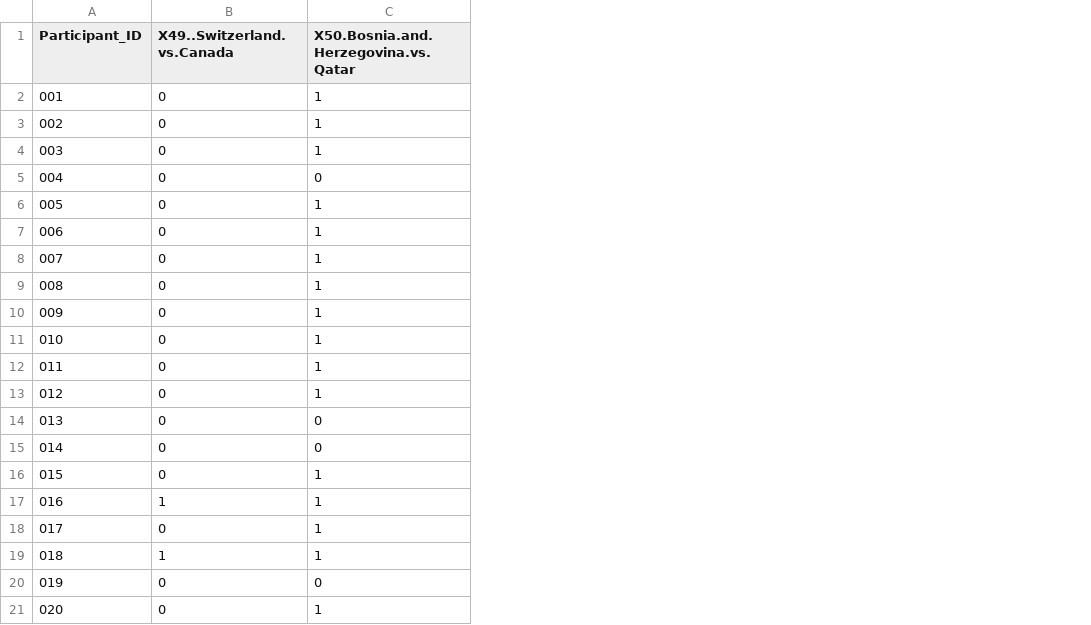
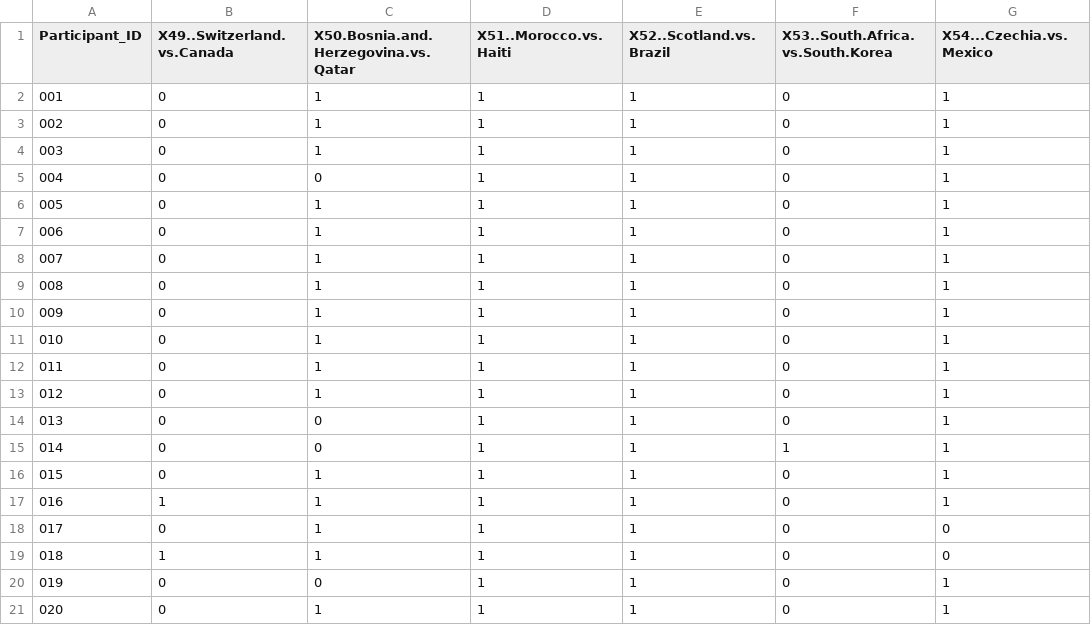
Before and after one commit to alffajardo/worldcup_2026, a CSV file: GS3_complete_scores.csv, drawn as a sheet; the diff names each change by its address in the sheet, - before the commit and + after, or states it on an @@ line.

```diff
--- a/GS3_complete_scores.csv
+++ b/GS3_complete_scores.csv
+column D (X51..Morocco.vs.Haiti), rows 2-21: all 1
+column E (X52..Scotland.vs.Brazil), rows 2-21: all 1
+column F (X53..South.Africa.vs.South.Korea), rows 2-21: 0 | 0 | 0 | 0 | 0 | 0 | 0 | 0 | 0 | 0 | 0 | 0 | 0 | 1 | 0 | 0 | 0 | 0 | 0 | 0
+column G (X54...Czechia.vs.Mexico), rows 2-21: 1 | 1 | 1 | 1 | 1 | 1 | 1 | 1 | 1 | 1 | 1 | 1 | 1 | 1 | 1 | 1 | 0 | 0 | 1 | 1
```
Also changed, not shown: Overall_scores.csv, 3 other files.
